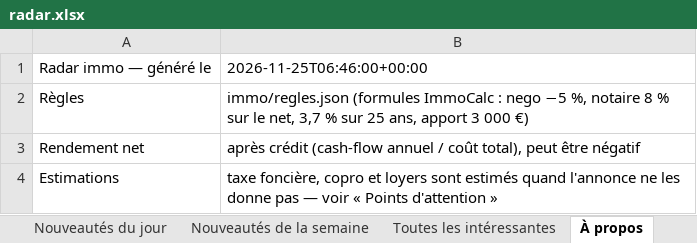
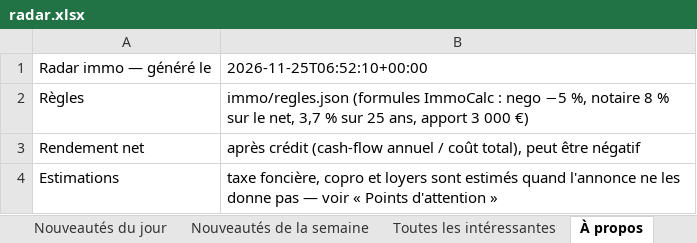
Before and after one commit to Hendrix74/immo-radar-data, an Excel workbook: radar.xlsx, sheet À propos, drawn as a sheet; values as stored, in another font and other column widths than the file's, no borders; the diff names each change by its address in the sheet, - before the commit and + after, or states it on an @@ line.

```diff
--- a/radar.xlsx (sheet À propos)
+++ b/radar.xlsx (sheet À propos)
-B1: 2026-11-25T06:46:00+00:00
+B1: 2026-11-25T06:52:10+00:00
```
Also changed, not shown: 3 other files.
